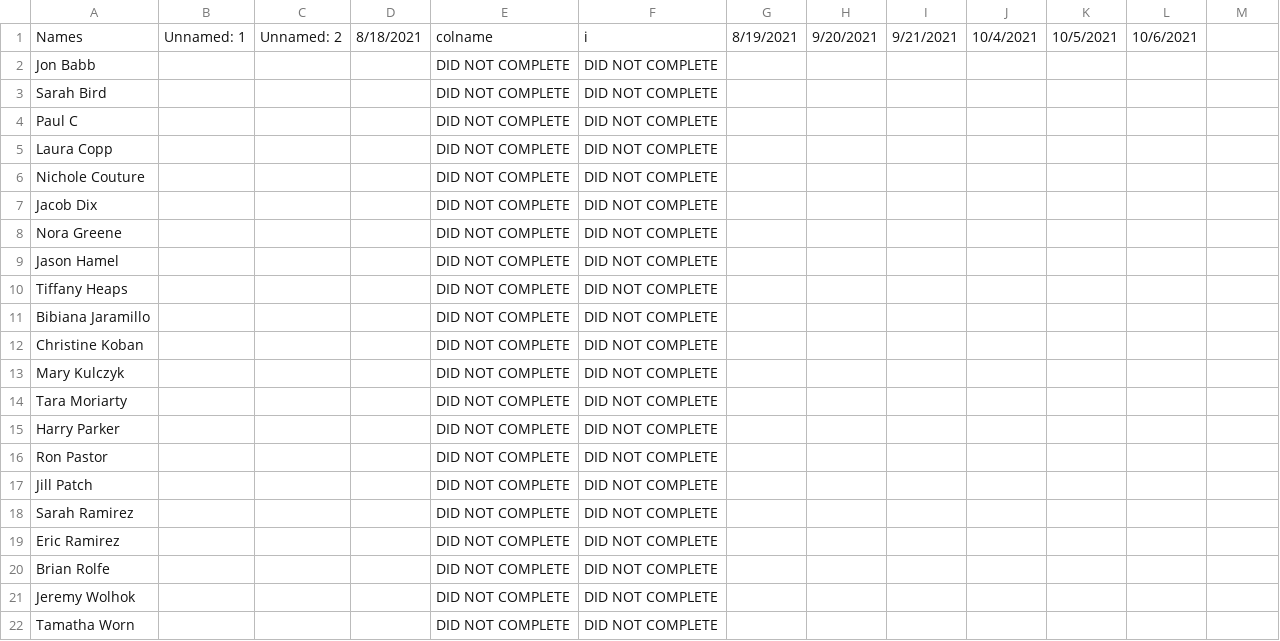
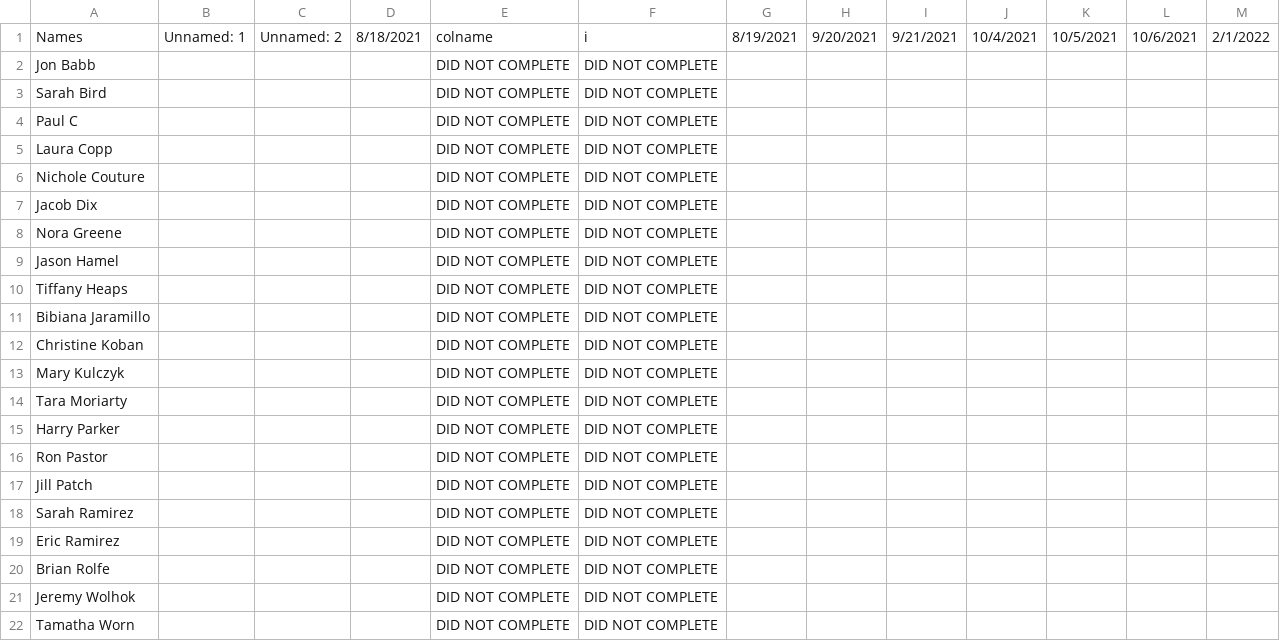
Before and after one commit to DJWickWack/CovidTrackantor, a CSV file: record.csv, drawn as a sheet; the diff names each change by its address in the sheet, - before the commit and + after, or states it on an @@ line.

Commit message:
Updated New Associates

```diff
--- a/record.csv
+++ b/record.csv
-M1: (empty)
+M1: 2/1/2022
```
